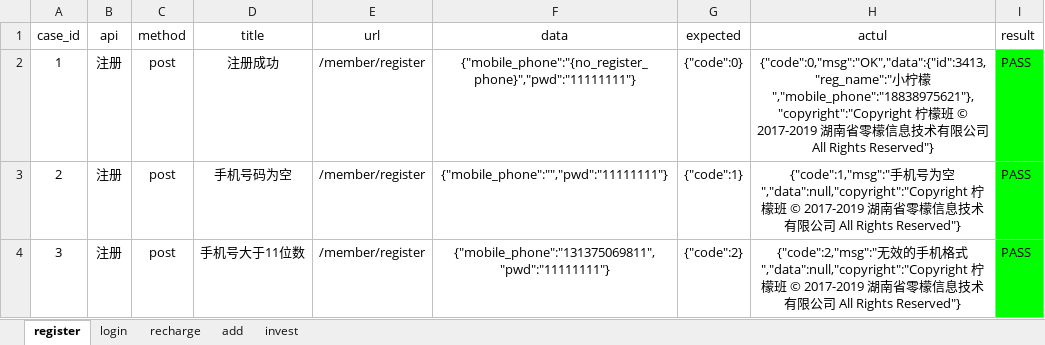
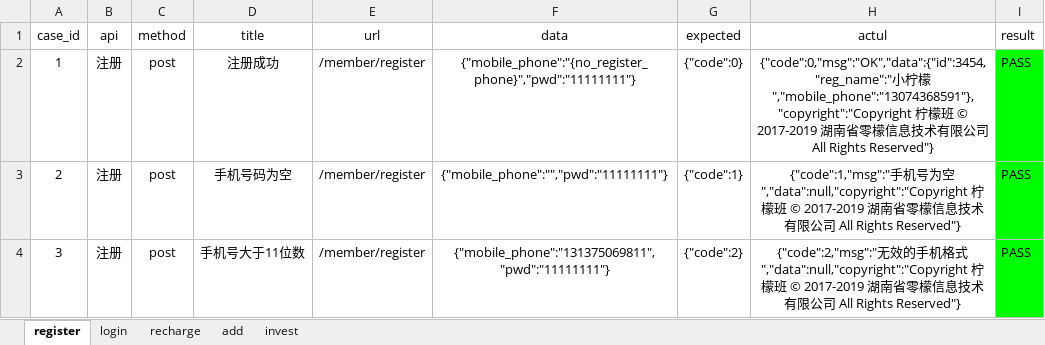
Before and after one commit to zhicheng-python/interface_auto, an Excel workbook: Test_datas/test_data.xlsx, sheet register, drawn as a sheet; only a part is shown; values as stored, in another font and other column widths than the file's, no borders; the diff names each change by its address in the sheet, - before the commit and + after, or states it on an @@ line.

```diff
--- a/Test_datas/test_data.xlsx (sheet register)
+++ b/Test_datas/test_data.xlsx (sheet register)
-H2 (actul): {"code":0,"msg":"OK","data":{"id":3413,"reg_name":"小柠檬","mobile_phone":"18838975621"},"copyright":"Copyright 柠檬…
+H2 (actul): {"code":0,"msg":"OK","data":{"id":3454,"reg_name":"小柠檬","mobile_phone":"13074368591"},"copyright":"Copyright 柠檬…
```
Also changed, not shown: sheet recharge, sheet invest, sheet add, sheet login, 3 other files.
